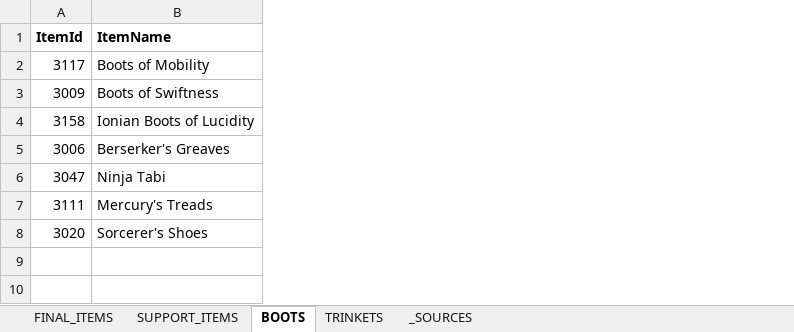
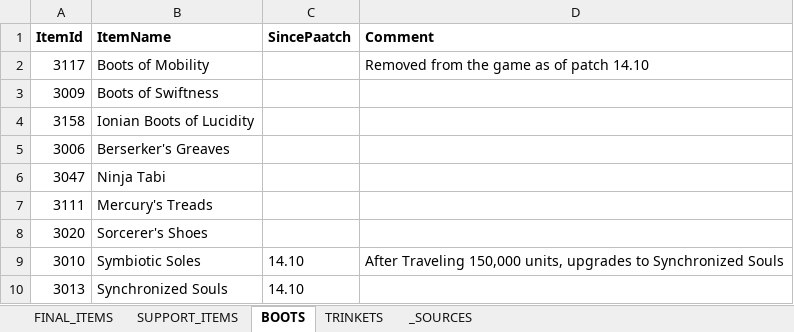
Before and after one commit to hk86/lolvvv-assets, an Excel workbook: private/ITEMS_1.xlsx, sheet BOOTS, drawn as a sheet; values as stored, in another font and other column widths than the file's, no borders; the diff names each change by its address in the sheet, - before the commit and + after, or states it on an @@ line.

```diff
--- a/private/ITEMS_1.xlsx (sheet BOOTS)
+++ b/private/ITEMS_1.xlsx (sheet BOOTS)
+column C (SincePaatch), empty
+column D (Comment), row 2: Removed from the game as of patch 14.10
+row 9: 3010 | Symbiotic Soles | 14.10 | After Traveling 150,000 units, upgrades to Synchronized Souls
+row 10: 3013 | Synchronized Souls | 14.10
```
Also changed, not shown: sheet FINAL_ITEMS.
